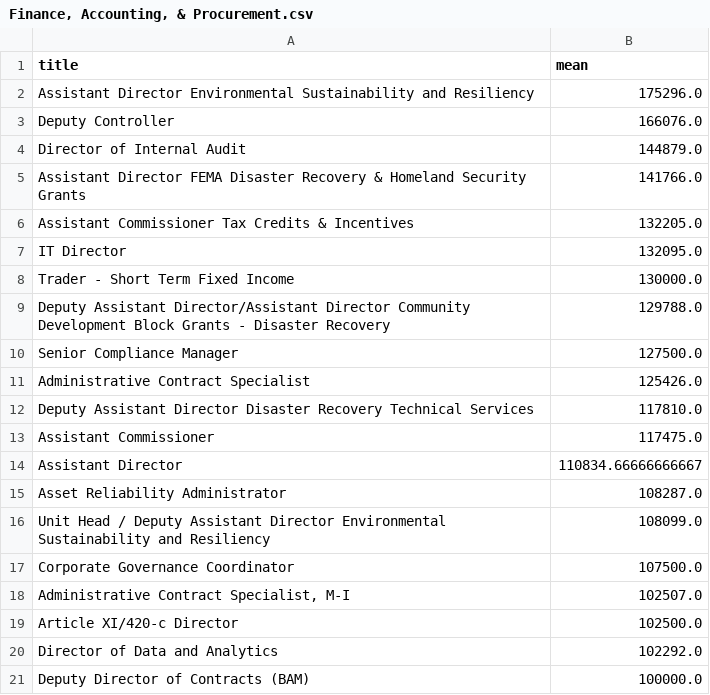
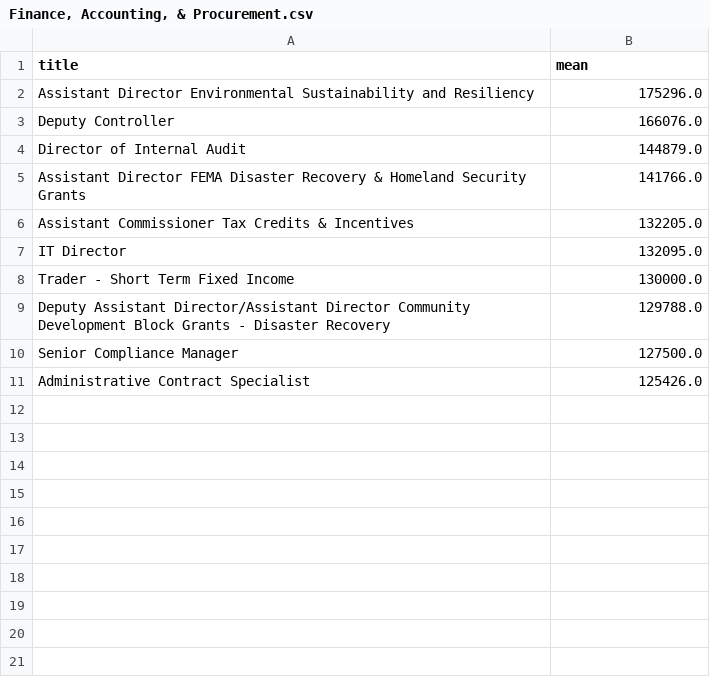
Before and after one commit to pyropig/DCAS_jobposition, a CSV file: itdata/Finance, Accounting, & Procurement.csv, drawn as a sheet.

```diff
--- a/itdata/Finance, Accounting, & Procurement.csv
+++ b/itdata/Finance, Accounting, & Procurement.csv
@@ -11,11 +11 @@ Senior Compliance Manager,127500.0
 Administrative Contract Specialist,125426.0
-Deputy Assistant Director  Disaster Recovery Technical Services,117810.0
-Assistant Commissioner,117475.0
-Assistant Director,110834.66666666667
-Asset Reliability Administrator,108287.0
-Unit Head / Deputy Assistant Director  Environmental Sustainability and Resiliency,108099.0
-Corporate Governance Coordinator,107500.0
-"Administrative Contract Specialist, M-I",102507.0
-Article XI/420-c Director,102500.0
-Director of Data and Analytics,102292.0
-Deputy Director of Contracts (BAM),100000.0
```
Also changed, not shown: itdata/Administration & Human Resources.csv, itdata/Constituent Services & Community Programs.csv, 10 other files.
